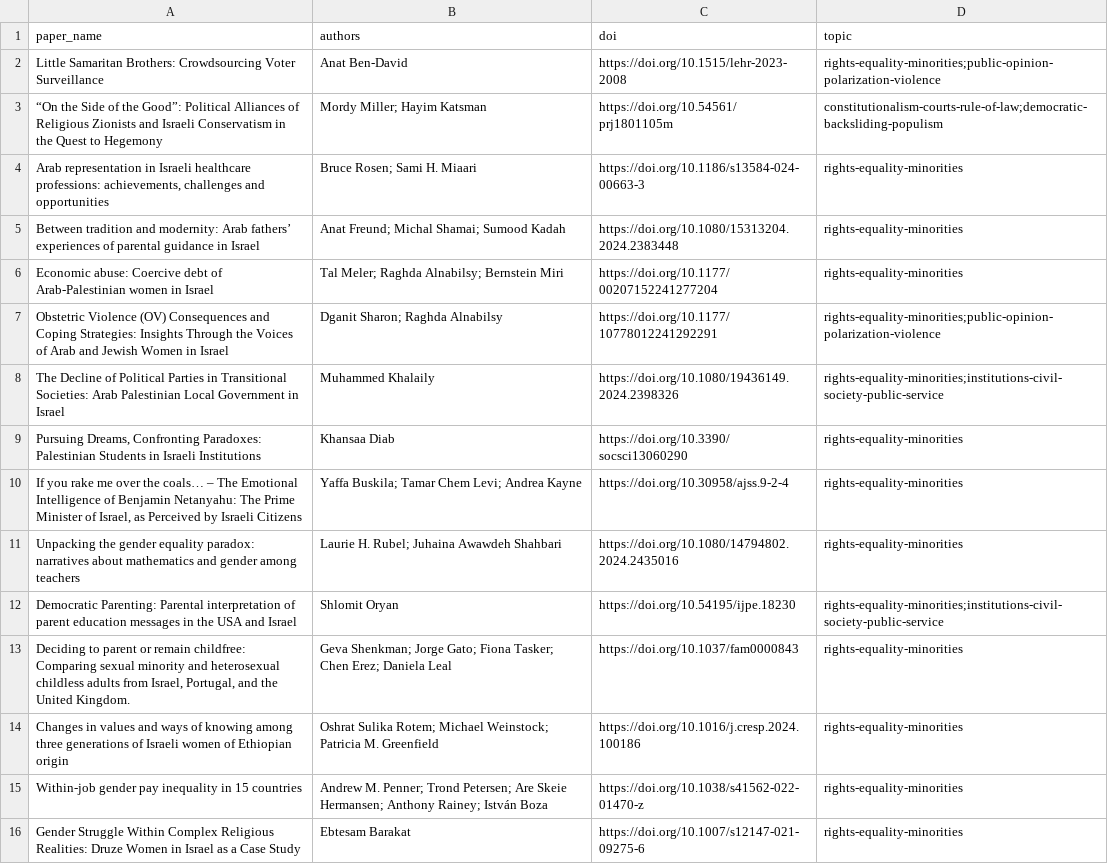
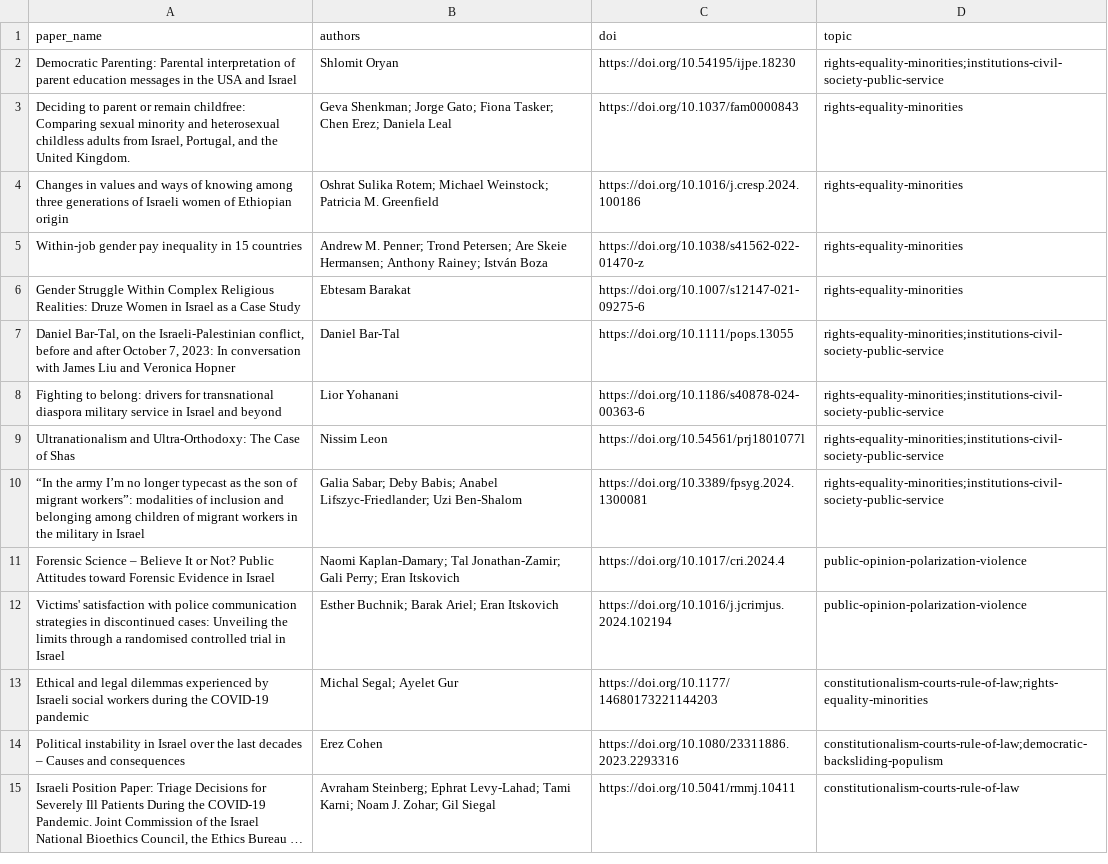
Before and after one commit to demokratia-info/demokratia-info.github.io, a CSV file: paper_queue.csv, drawn as a sheet; only a part is shown; the shorter side is filled out with more unchanged rows; long unchanged cells end in …; the diff names each change by its address in the sheet, - before the commit and + after, or states it on an @@ line.

```diff
--- a/paper_queue.csv
+++ b/paper_queue.csv
-row 2: Little Samaritan Brothers: Crowdsourcing Voter Surveillance | Anat Ben-David | https://doi.org/10.1515/lehr-2023-2008 | rights-equality-minorities;public-opinion-polarization-violence
-row 3: “On the Side of the Good”: Political Alliances of Religious Zionists and Israeli Conservatism in the Quest to Hegemony | Mordy Miller; Hayim Katsman | https://doi.org/10.54561/prj1801105m | constitutionalism-courts-rule-of-law;democratic-backsliding-populism
-row 4: Arab representation in Israeli healthcare professions: achievements, challenges and opportunities | Bruce Rosen; Sami H. Miaari | https://doi.org/10.1186/s13584-024-00663-3 | rights-equality-minorities
-row 5: Between tradition and modernity: Arab fathers’ experiences of parental guidance in Israel | Anat Freund; Michal Shamai; Sumood Kadah | https://doi.org/10.1080/15313204.2024.2383448 | rights-equality-minorities
-row 6: Economic abuse: Coercive debt of Arab-Palestinian women in Israel | Tal Meler; Raghda Alnabilsy; Bernstein Miri | https://doi.org/10.1177/00207152241277204 | rights-equality-minorities
-row 7: Obstetric Violence (OV) Consequences and Coping Strategies: Insights Through the Voices of Arab and Jewish Women in Israel | Dganit Sharon; Raghda Alnabilsy | https://doi.org/10.1177/10778012241292291 | rights-equality-minorities;public-opinion-polarization-violence
-row 8: The Decline of Political Parties in Transitional Societies: Arab Palestinian Local Government in Israel | Muhammed Khalaily | https://doi.org/10.1080/19436149.2024.2398326 | rights-equality-minorities;institutions-civil-society-public-service
-row 9: Pursuing Dreams, Confronting Paradoxes: Palestinian Students in Israeli Institutions | Khansaa Diab | https://doi.org/10.3390/socsci13060290 | rights-equality-minorities
-row 10: If you rake me over the coals… – The Emotional Intelligence of Benjamin Netanyahu: The Prime Minister of Israel, as Perceived by Israeli Citizens | Yaffa Buskila; Tamar Chem Levi; Andrea Kayne | https://doi.org/10.30958/ajss.9-2-4 | rights-equality-minorities
-row 11: Unpacking the gender equality paradox: narratives about mathematics and gender among teachers | Laurie H. Rubel; Juhaina Awawdeh Shahbari | https://doi.org/10.1080/14794802.2024.2435016 | rights-equality-minorities
```
Also changed, not shown: 24 other files.
